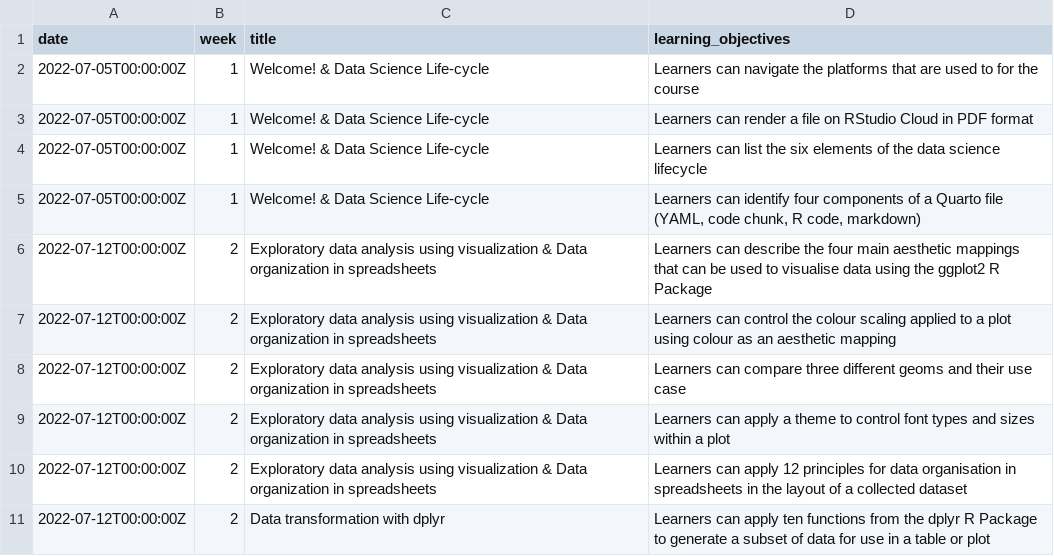
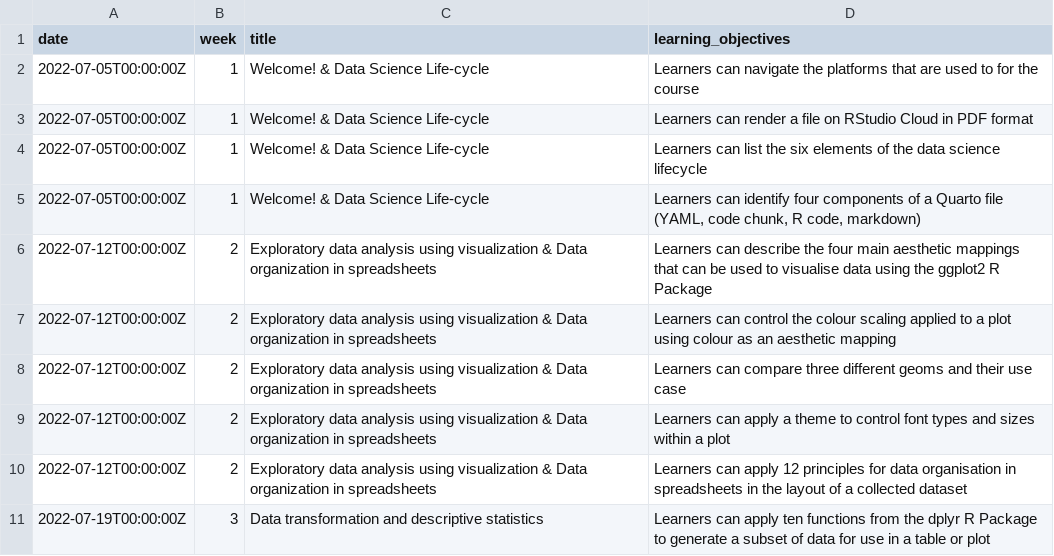
Before and after one commit to rbtl-fs25/website, a CSV file: data/tab-01_rbtl-learning-objectives.csv, drawn as a sheet.

Commit message:
Update table

```diff
--- a/data/tab-01_rbtl-learning-objectives.csv
+++ b/data/tab-01_rbtl-learning-objectives.csv
@@ -10,2 +10,2 @@ date,week,title,learning_objectives
 2022-07-12T00:00:00Z,2,Exploratory data analysis using visualization & Data organization in spreadsheets,Learners can apply 12 principles for data organisation in spreadsheets in the layout of a collected dataset
-2022-07-12T00:00:00Z,2,Data transformation with dplyr,Learners can apply ten functions from the dplyr R Package to generate a subset of data for use in a table or plot
+2022-07-19T00:00:00Z,3,Data transformation and descriptive statistics,Learners can apply ten functions from the dplyr R Package to generate a subset of data for use in a table or plot
```
